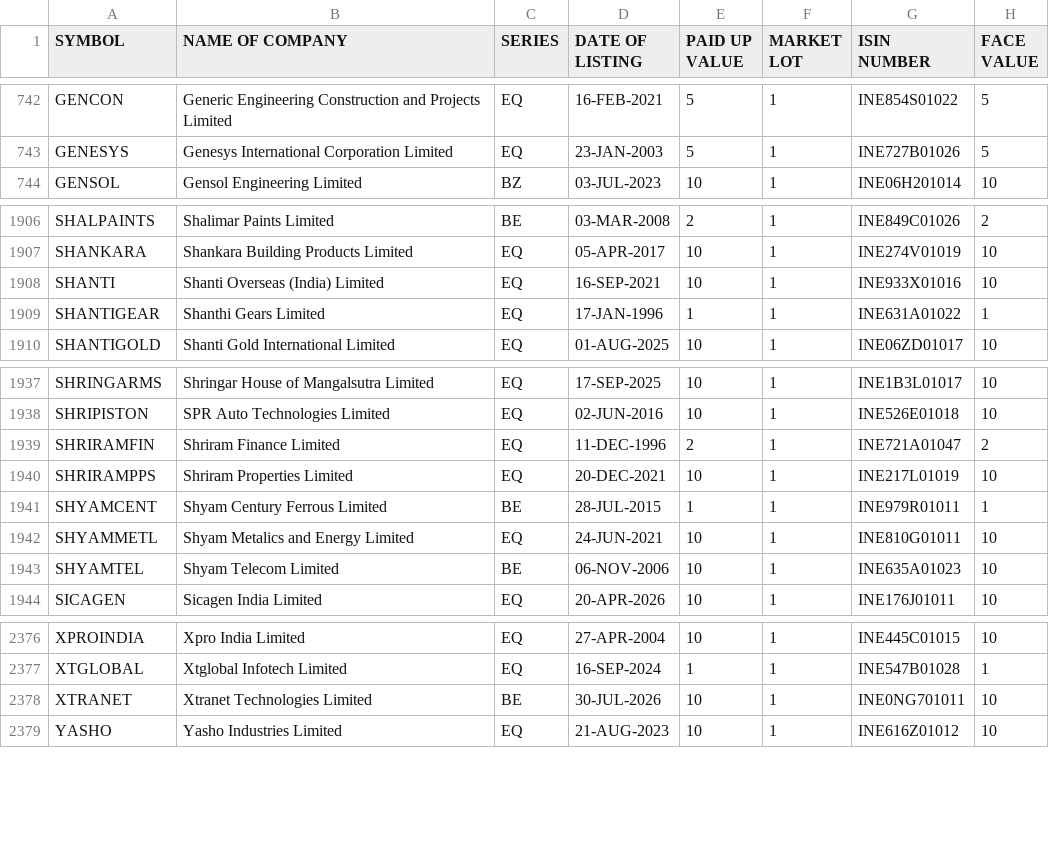
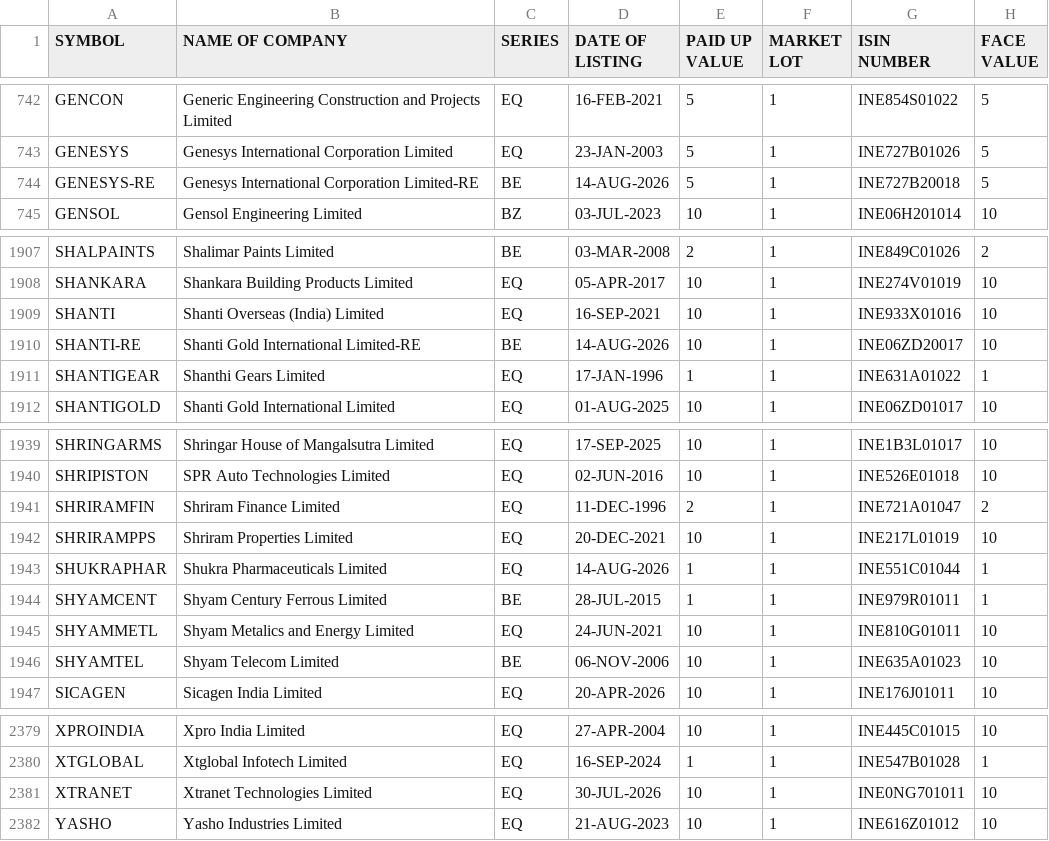
Before and after one commit to udhayaka86/nse-stock-intelligence, a CSV file: data/nse_equity.csv, drawn as a sheet; only a part is shown, gaps mark what is left out.

```diff
--- a/data/nse_equity.csv
+++ b/data/nse_equity.csv
@@ -743,2 +743,3 @@ GENCON,Generic Engineering Construction and Projects Limited,EQ,16-FEB-2021,5,1,
 GENESYS,Genesys International Corporation Limited,EQ,23-JAN-2003,5,1,INE727B01026,5
+GENESYS-RE,Genesys International Corporation Limited-RE,BE,14-AUG-2026,5,1,INE727B20018,5
 GENSOL,Gensol Engineering Limited,BZ,03-JUL-2023,10,1,INE06H201014,10
@@ -1908,2 +1909,3 @@ SHANKARA,Shankara Building Products Limited,EQ,05-APR-2017,10,1,INE274V01019,10
 SHANTI,Shanti Overseas (India) Limited,EQ,16-SEP-2021,10,1,INE933X01016,10
+SHANTI-RE,Shanti Gold International Limited-RE,BE,14-AUG-2026,10,1,INE06ZD20017,10
 SHANTIGEAR,Shanthi Gears Limited,EQ,17-JAN-1996,1,1,INE631A01022,1
@@ -1940,2 +1942,3 @@ SHRIRAMFIN,Shriram Finance Limited,EQ,11-DEC-1996,2,1,INE721A01047,2
 SHRIRAMPPS,Shriram Properties Limited,EQ,20-DEC-2021,10,1,INE217L01019,10
+SHUKRAPHAR,Shukra Pharmaceuticals Limited,EQ,14-AUG-2026,1,1,INE551C01044,1
 SHYAMCENT,Shyam Century Ferrous Limited,BE,28-JUL-2015,1,1,INE979R01011,1
@@ -2377,3 +2380,3 @@ XPROINDIA,Xpro India Limited,EQ,27-APR-2004,10,1,INE445C01015,10
 XTGLOBAL,Xtglobal Infotech Limited,EQ,16-SEP-2024,1,1,INE547B01028,1
-XTRANET,Xtranet Technologies Limited,BE,30-JUL-2026,10,1,INE0NG701011,10
+XTRANET,Xtranet Technologies Limited,EQ,30-JUL-2026,10,1,INE0NG701011,10
 YASHO,Yasho Industries Limited,EQ,21-AUG-2023,10,1,INE616Z01012,10
```
